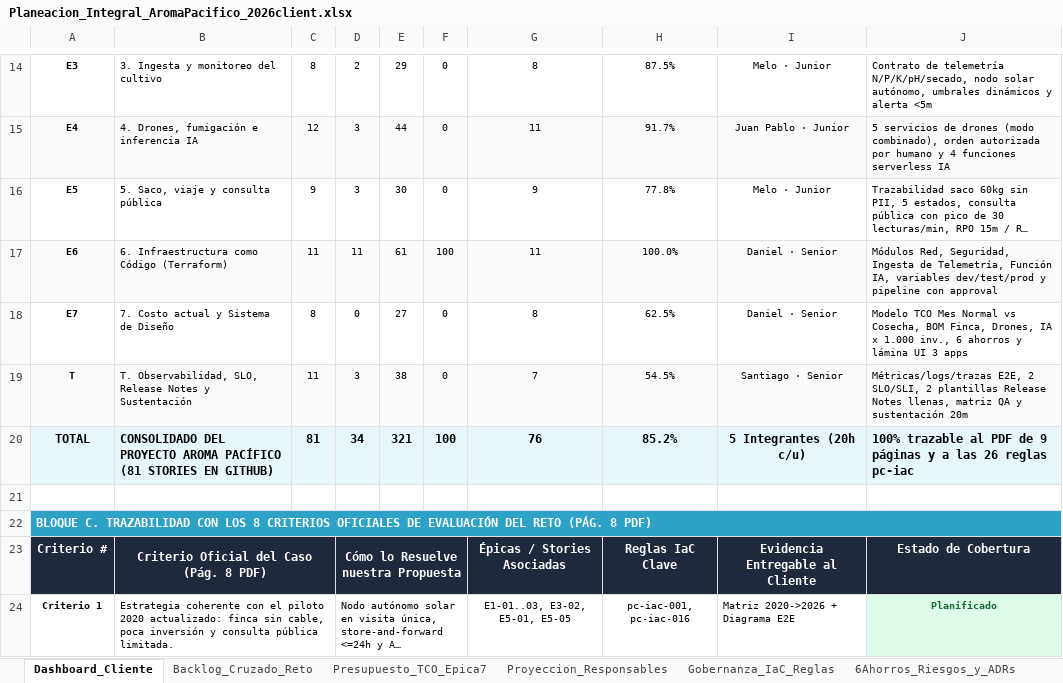
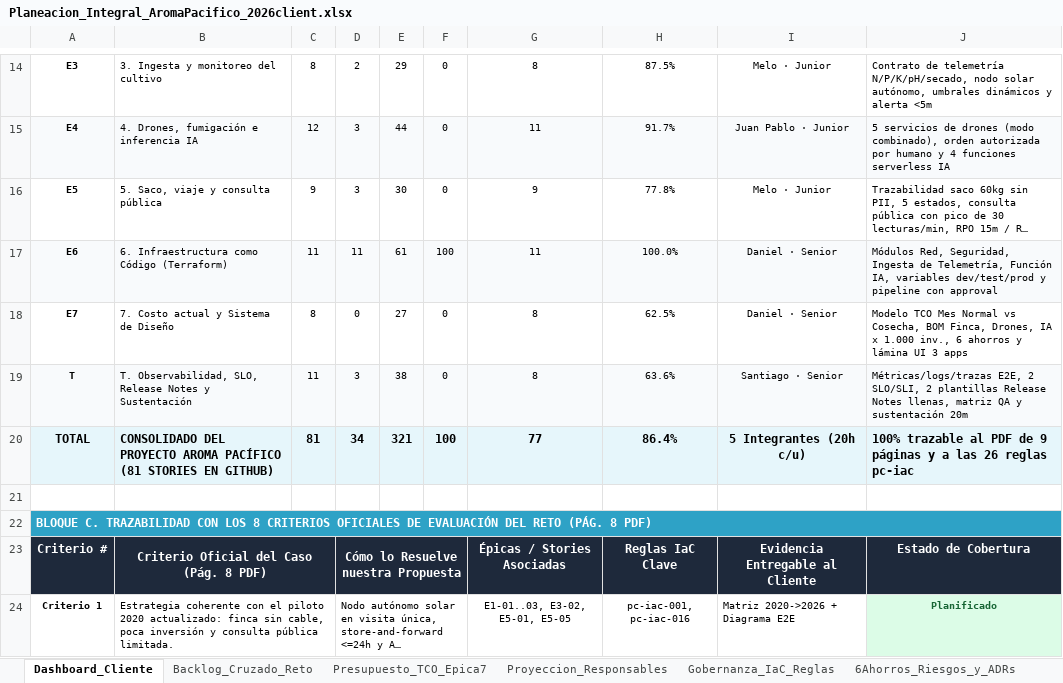
Before and after one commit to aromapacifico-devops/aromapacifico-devops-docs, an Excel workbook: docs/planning/Planeacion_Integral_AromaPacifico_2026client.xlsx, sheet Dashboard_Cliente, drawn as a sheet; only a part is shown, gaps mark what is left out; long unchanged cells end in …; values as stored, in another font and other column widths than the file's, no borders; charts and pictures not drawn; the diff names each change by its address in the sheet, - before the commit and + after, or states it on an @@ line.

Commit message:
Mark T-07 completed in the workbook

```diff
--- a/docs/planning/Planeacion_Integral_AromaPacifico_2026client.xlsx (sheet Dashboard_Cliente)
+++ b/docs/planning/Planeacion_Integral_AromaPacifico_2026client.xlsx (sheet Dashboard_Cliente)
-G19: 7
+G19: 8
-H19: 54.5%
+H19: 63.6%
-G20: 76
+G20: 77
-H20: 85.2%
+H20: 86.4%
```
Also changed, not shown: sheet Backlog_Cruzado_Reto.
